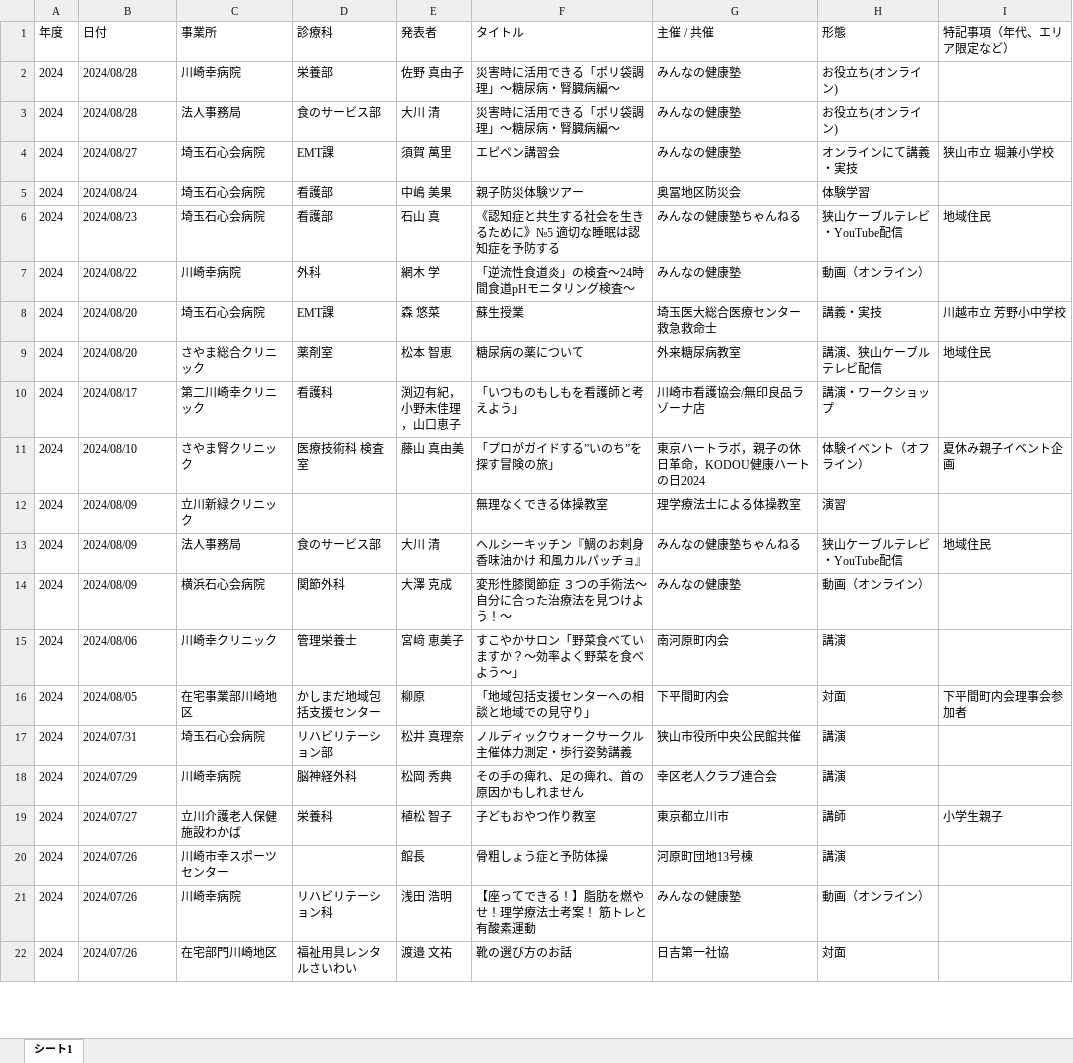
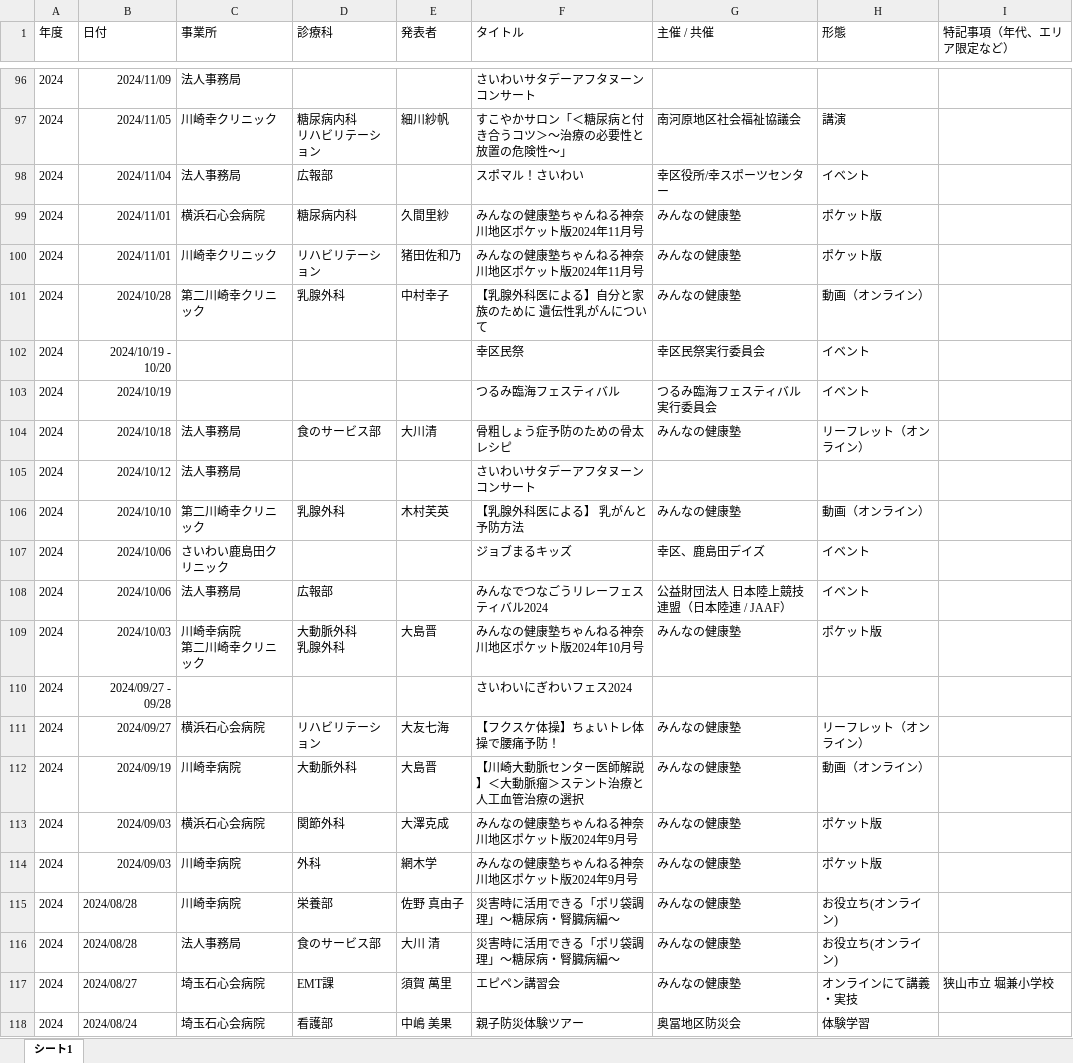
Before and after one commit to ko-sekishinkai/area_contribution, an Excel workbook: area_contribution.xlsx, sheet シート1, drawn as a sheet; only a part is shown, gaps mark what is left out; the shorter side is filled out with more unchanged rows; values as stored, in another font and other column widths than the file's, no borders; charts and pictures not drawn; ↵ is a line break in a cell; the diff covers the shown part only; the diff names each change by its address in the sheet, - before the commit and + after, or states it on an @@ line.

Commit message:
change_Excel

```diff
--- a/area_contribution.xlsx (sheet シート1)
+++ b/area_contribution.xlsx (sheet シート1)
+row 96: 2024 | 2024/11/09 | 法人事務局 |  |  | さいわいサタデーアフタヌーンコンサート
+row 97: 2024 | 2024/11/05 | 川崎幸クリニック | 糖尿病内科 ↵ リハビリテーション | 細川紗帆 | すこやかサロン「＜糖尿病と付き合うコツ＞～治療の必要性と放置の危険性～」 | 南河原地区社会福祉協議会 | 講演
+row 98: 2024 | 2024/11/04 | 法人事務局 | 広報部 |  | スポマル！さいわい | 幸区役所/幸スポーツセンター | イベント
+row 99: 2024 | 2024/11/01 | 横浜石心会病院 | 糖尿病内科 | 久間里紗 | みんなの健康塾ちゃんねる神奈川地区ポケット版2024年11月号 | みんなの健康塾 | ポケット版
+row 100: 2024 | 2024/11/01 | 川崎幸クリニック | リハビリテーション | 猪田佐和乃 | みんなの健康塾ちゃんねる神奈川地区ポケット版2024年11月号 | みんなの健康塾 | ポケット版
+row 101: 2024 | 2024/10/28 | 第二川崎幸クリニック | 乳腺外科 | 中村幸子 | 【乳腺外科医による】自分と家族のために 遺伝性乳がんについて | みんなの健康塾 | 動画（オンライン）
+row 102: 2024 | 2024/10/19 - 10/20 |  |  |  | 幸区民祭 | 幸区民祭実行委員会 | イベント
+row 103: 2024 | 2024/10/19 |  |  |  | つるみ臨海フェスティバル | つるみ臨海フェスティバル実行委員会 | イベント
+row 104: 2024 | 2024/10/18 | 法人事務局 | 食のサービス部 | 大川清 | 骨粗しょう症予防のための骨太レシピ | みんなの健康塾 | リーフレット（オンライン）
+row 105: 2024 | 2024/10/12 | 法人事務局 |  |  | さいわいサタデーアフタヌーンコンサート
+row 106: 2024 | 2024/10/10 | 第二川崎幸クリニック | 乳腺外科 | 木村芙英 | 【乳腺外科医による】 乳がんと予防方法 | みんなの健康塾 | 動画（オンライン）
+row 107: 2024 | 2024/10/06 | さいわい鹿島田クリニック |  |  | ジョブまるキッズ | 幸区、鹿島田デイズ | イベント
+row 108: 2024 | 2024/10/06 | 法人事務局 | 広報部 |  | みんなでつなごうリレーフェスティバル2024 | 公益財団法人 日本陸上競技連盟（日本陸連 / JAAF） | イベント
+row 109: 2024 | 2024/10/03 | 川崎幸病院 ↵ 第二川崎幸クリニック | 大動脈外科 ↵ 乳腺外科 | 大島晋 | みんなの健康塾ちゃんねる神奈川地区ポケット版2024年10月号 | みんなの健康塾 | ポケット版
+row 110: 2024 | 2024/09/27 - 09/28 |  |  |  | さいわいにぎわいフェス2024
+row 111: 2024 | 2024/09/27 | 横浜石心会病院 | リハビリテーション | 大友七海 | 【フクスケ体操】ちょいトレ体操で腰痛予防！ | みんなの健康塾 | リーフレット（オンライン）
+row 112: 2024 | 2024/09/19 | 川崎幸病院 | 大動脈外科 | 大島晋 | 【川崎大動脈センター医師解説】＜大動脈瘤＞ステント治療と人工血管治療の選択 | みんなの健康塾 | 動画（オンライン）
+row 113: 2024 | 2024/09/03 | 横浜石心会病院 | 関節外科 | 大澤克成 | みんなの健康塾ちゃんねる神奈川地区ポケット版2024年9月号 | みんなの健康塾 | ポケット版
+row 114: 2024 | 2024/09/03 | 川崎幸病院 | 外科 | 網木学 | みんなの健康塾ちゃんねる神奈川地区ポケット版2024年9月号 | みんなの健康塾 | ポケット版
```
Also changed, not shown: 94 added rows and 1 edited cell elsewhere in this sheet, charts or pictures.
